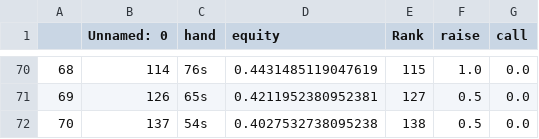
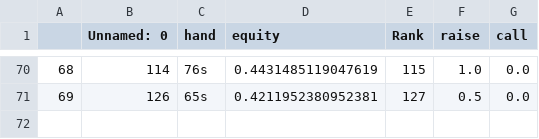
Before and after one commit to KunaalAgarwal/poker_analysis, a CSV file: ranges/co_ranges/co_rfi_distribution.csv, drawn as a sheet; only a part is shown, gaps mark what is left out; the diff names each change by its address in the sheet, - before the commit and + after, or states it on an @@ line.

```diff
--- a/ranges/co_ranges/co_rfi_distribution.csv
+++ b/ranges/co_ranges/co_rfi_distribution.csv
-row 72: 70 | 137 | 54s | 0.4027532738095238 | 138 | 0.5 | 0.0
```
Also changed, not shown: ranges/co_ranges/co_3bet_response_distribution.csv, ranges/co_ranges/co_open_response_distribution.csv, 6 other files.
